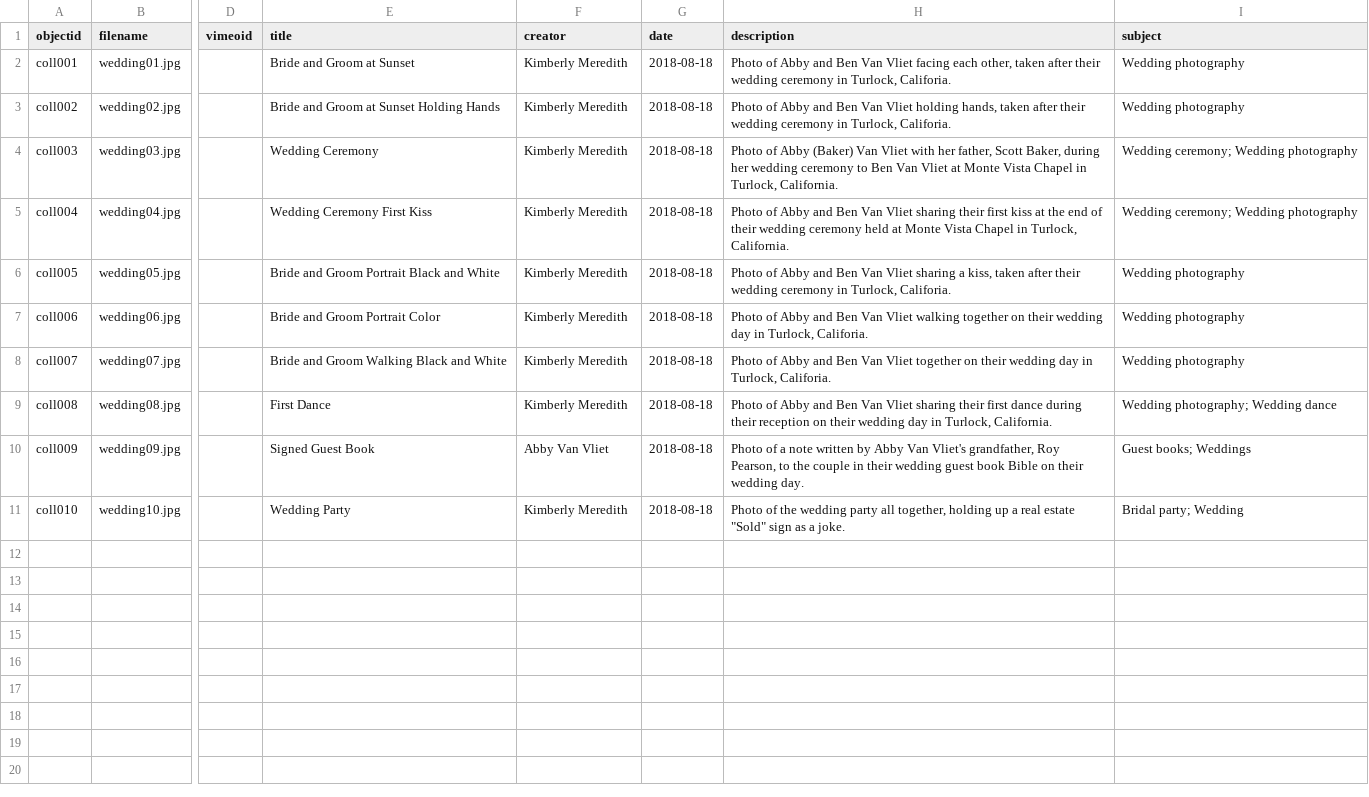
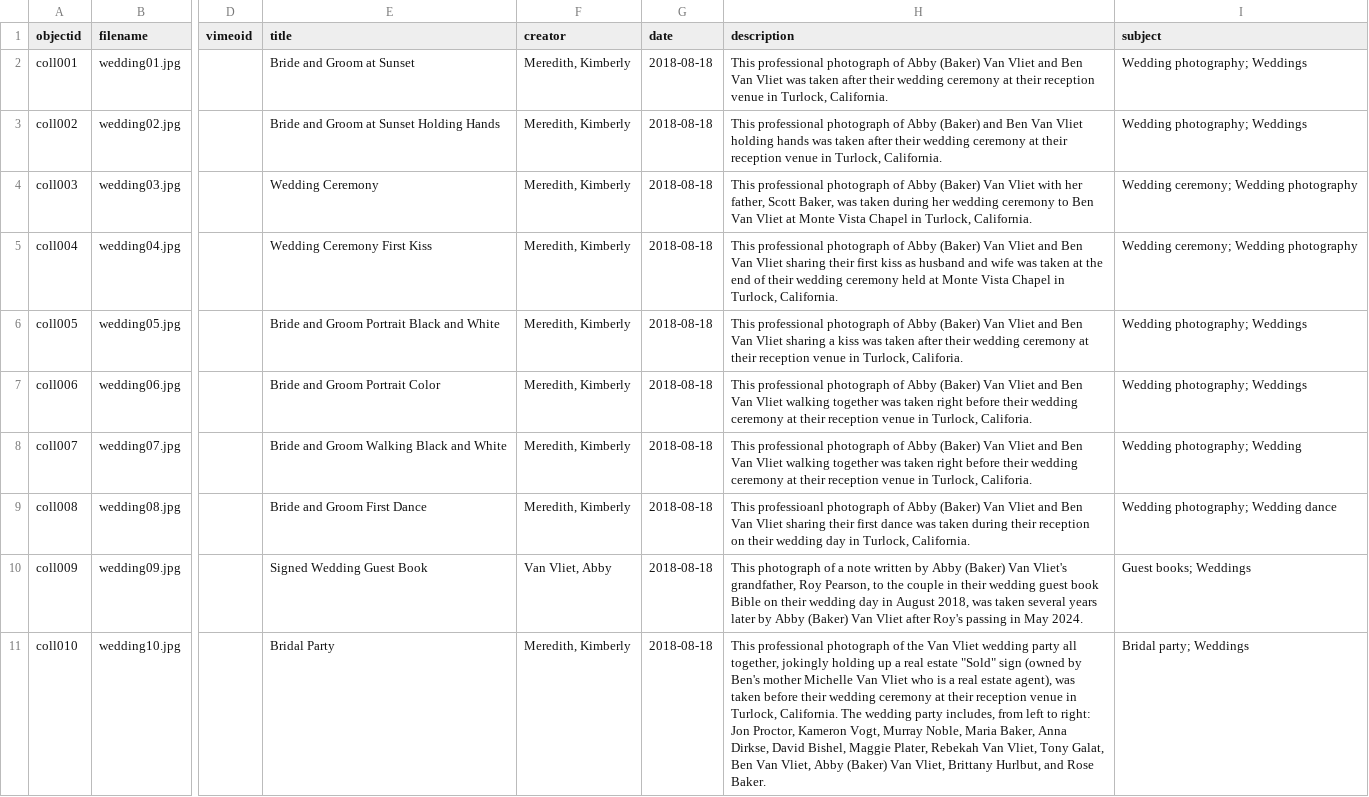
Before and after one commit to avanvliet18/photograph-collection, a CSV file: _data/photograph-collection.csv, drawn as a sheet; only a part is shown, gaps mark what is left out; the diff names each change by its address in the sheet, - before the commit and + after, or states it on an @@ line.

Commit message:
Add collection metadata

```diff
--- a/_data/photograph-collection.csv
+++ b/_data/photograph-collection.csv
-F2:F9 (creator): Kimberly Meredith
+F2:F9 (creator): Meredith, Kimberly
-H2 (description): Photo of Abby and Ben Van Vliet facing each other, taken after their wedding ceremony in Turlock, Califoria.
+H2 (description): This professional photograph of Abby (Baker) Van Vliet and Ben Van Vliet was taken after their wedding ceremony at their reception venue in Turlock, California.
-I2:I3 (subject): Wedding photography
+I2:I3 (subject): Wedding photography; Weddings
-H3 (description): Photo of Abby and Ben Van Vliet holding hands, taken after their wedding ceremony in Turlock, Califoria.
+H3 (description): This professional photograph of Abby (Baker) and Ben Van Vliet holding hands was taken after their wedding ceremony at their reception venue in Turlock, California.
-H4 (description): Photo of Abby (Baker) Van Vliet with her father, Scott Baker, during her…
+H4 (description): This professional photograph of Abby (Baker) Van Vliet with her father, Scott Baker, was taken during her…
-H5 (description): Photo of Abby and Ben Van Vliet sharing their first kiss at the…
+H5 (description): This professional photograph of Abby (Baker) Van Vliet and Ben Van Vliet sharing their first kiss as husband and wife was taken at the…
-H6 (description): Photo of Abby and Ben Van Vliet sharing a kiss, taken after their wedding ceremony in Turlock,…
+H6 (description): This professional photograph of Abby (Baker) Van Vliet and Ben Van Vliet sharing a kiss was taken after their wedding ceremony at their reception venue in Turlock,…
-I6:I7 (subject): Wedding photography
+I6:I7 (subject): Wedding photography; Weddings
-H7 (description): Photo of Abby and Ben Van Vliet walking together on their wedding day in Turlock,…
+H7 (description): This professional photograph of Abby (Baker) Van Vliet and Ben Van Vliet walking together was taken right before their wedding ceremony at their reception venue in Turlock,…
-H8 (description): Photo of Abby and Ben Van Vliet together on their wedding day in Turlock,…
+H8 (description): This professional photograph of Abby (Baker) Van Vliet and Ben Van Vliet walking together was taken right before their wedding ceremony at their reception venue in Turlock,…
-I8 (subject): Wedding photography
+I8 (subject): Wedding photography; Wedding
-E9 (title): First Dance
+E9 (title): Bride and Groom First Dance
-H9 (description): Photo of Abby and Ben Van Vliet sharing their first dance during their…
+H9 (description): This professioanl photograph of Abby (Baker) Van Vliet and Ben Van Vliet sharing their first dance was taken during their…
-E10 (title): Signed Guest Book
+E10 (title): Signed Wedding Guest Book
-F10 (creator): Abby Van Vliet
+F10 (creator): Van Vliet, Abby
-H10 (description): Photo of a note written by Abby Van Vliet's grandfather, Roy Pearson, to the couple in their wedding guest book Bible on their wedding day.
+H10 (description): This photograph of a note written by Abby (Baker) Van Vliet's grandfather, Roy Pearson, to the couple in their wedding guest book Bible on their wedding day in August 2018, was taken several years later by Abby (Baker) Van Vliet after Roy's passing in May 2024.
-E11 (title): Wedding Party
+E11 (title): Bridal Party
-F11 (creator): Kimberly Meredith
+F11 (creator): Meredith, Kimberly
-H11 (description): Photo of the wedding party all together, holding up a real estate "Sold" sign as a joke.
+H11 (description): This professional photograph of the Van Vliet wedding party all together, jokingly holding up a real estate "Sold" sign (owned by Ben's mother Michelle Van Vliet who is a real estate agent), was taken before their wedding ceremony at their reception venue in Turlock, California. The wedding party includes, from left to right: Jon Proctor, Kameron Vogt, Murray Noble, Maria Baker, Anna Dirkse, David Bishel, Maggie Plater, Rebekah Van Vliet, Tony Galat, Ben Van Vliet, Abby (Baker) Van Vliet, Brittany Hurlbut, and Rose Baker.
-I11 (subject): Bridal party; Wedding
+I11 (subject): Bridal party; Weddings
```
